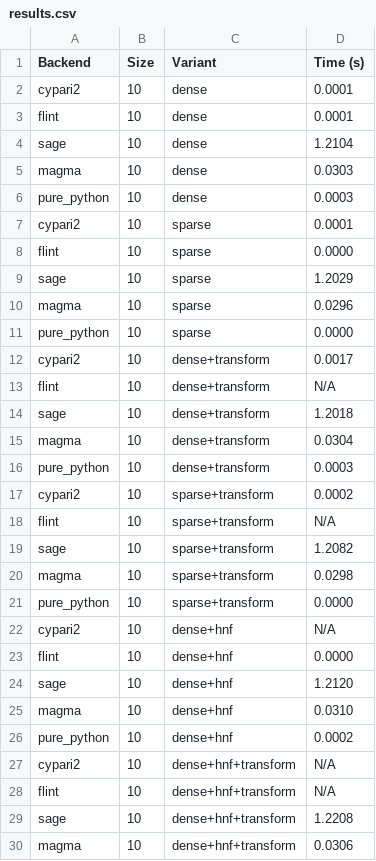
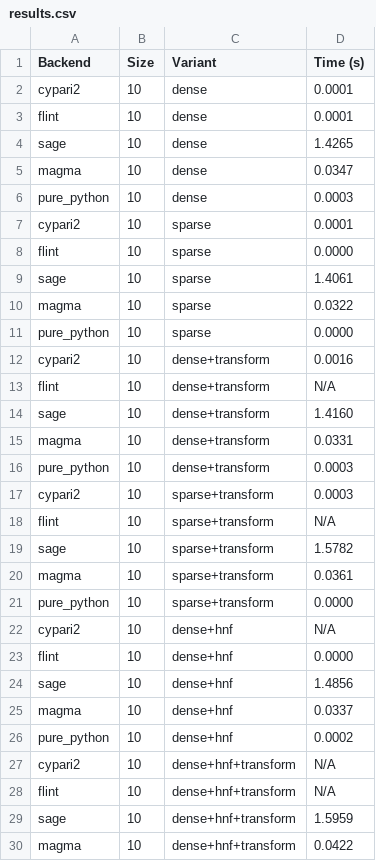
Before and after one commit to antieau/snforacle, a CSV file: benchmarks/results.csv, drawn as a sheet; only a part is shown; the diff covers the shown part only.

```diff
--- a/benchmarks/results.csv
+++ b/benchmarks/results.csv
@@ -3,4 +3,4 @@ cypari2,10,dense,0.0001
 flint,10,dense,0.0001
-sage,10,dense,1.2104
-magma,10,dense,0.0303
+sage,10,dense,1.4265
+magma,10,dense,0.0347
 pure_python,10,dense,0.0003
@@ -8,14 +8,14 @@ cypari2,10,sparse,0.0001
 flint,10,sparse,0.0000
-sage,10,sparse,1.2029
-magma,10,sparse,0.0296
+sage,10,sparse,1.4061
+magma,10,sparse,0.0322
 pure_python,10,sparse,0.0000
-cypari2,10,dense+transform,0.0017
+cypari2,10,dense+transform,0.0016
 flint,10,dense+transform,N/A
-sage,10,dense+transform,1.2018
-magma,10,dense+transform,0.0304
+sage,10,dense+transform,1.4160
+magma,10,dense+transform,0.0331
 pure_python,10,dense+transform,0.0003
-cypari2,10,sparse+transform,0.0002
+cypari2,10,sparse+transform,0.0003
 flint,10,sparse+transform,N/A
-sage,10,sparse+transform,1.2082
-magma,10,sparse+transform,0.0298
+sage,10,sparse+transform,1.5782
+magma,10,sparse+transform,0.0361
 pure_python,10,sparse+transform,0.0000
@@ -23,4 +23,4 @@ cypari2,10,dense+hnf,N/A
 flint,10,dense+hnf,0.0000
-sage,10,dense+hnf,1.2120
-magma,10,dense+hnf,0.0310
+sage,10,dense+hnf,1.4856
+magma,10,dense+hnf,0.0337
 pure_python,10,dense+hnf,0.0002
@@ -28,3 +28,3 @@ cypari2,10,dense+hnf+transform,N/A
 flint,10,dense+hnf+transform,N/A
-sage,10,dense+hnf+transform,1.2208
-magma,10,dense+hnf+transform,0.0306
+sage,10,dense+hnf+transform,1.5959
+magma,10,dense+hnf+transform,0.0422
```
Also changed, not shown: 91 edited cells elsewhere in this file, 41 other files.
